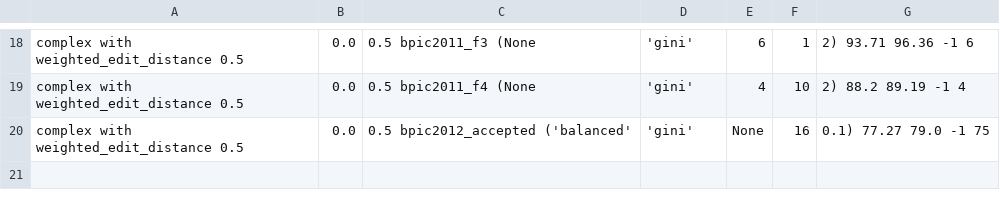
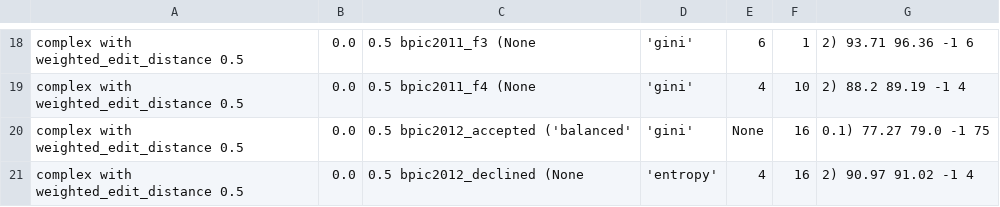
Before and after one commit to GoldenRose01/Thesis, a CSV file: media/output/dt/complex/weighted/model_params.csv, drawn as a sheet; only a part is shown, gaps mark what is left out.

```diff
--- a/media/output/dt/complex/weighted/model_params.csv
+++ b/media/output/dt/complex/weighted/model_params.csv
@@ -20 +20,2 @@ complex with weighted_edit_distance	0.5,0.0,0.5	bpic2011_f4	(None, 'gini', 4, 10
 complex with weighted_edit_distance	0.5,0.0,0.5	bpic2012_accepted	('balanced', 'gini', None, 16, 0.1)	77.27	79.0	-1	75
+complex with weighted_edit_distance	0.5,0.0,0.5	bpic2012_declined	(None, 'entropy', 4, 16, 2)	90.97	91.02	-1	4
```
Also changed, not shown: Prospetto.csv, 9 other files.
